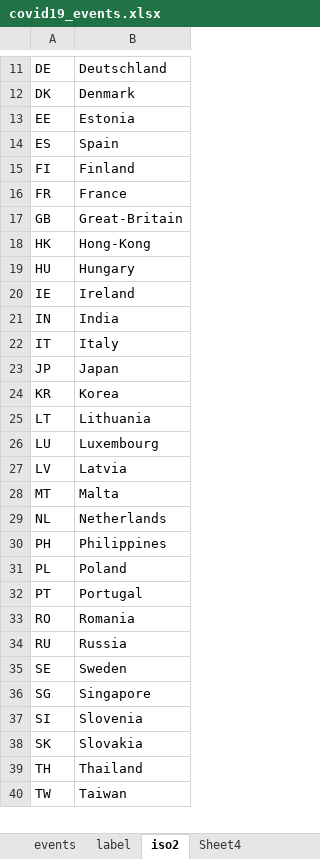
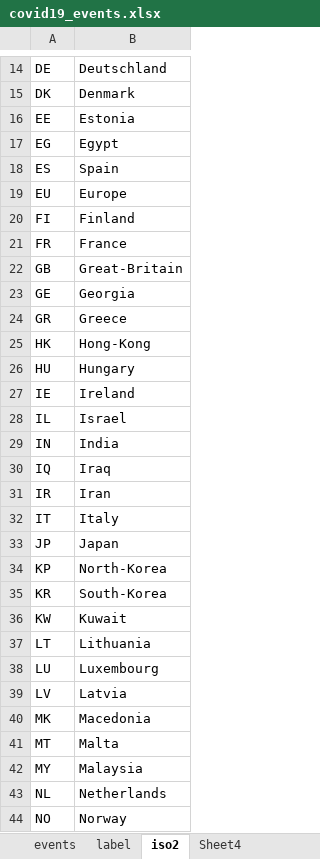
Before and after one commit to cganty/COVID-19, an Excel workbook: covid19_events.xlsx, sheet iso2, drawn as a sheet; only a part is shown, gaps mark what is left out; the shorter side is filled out with more unchanged rows; values as stored, in another font and other column widths than the file's, no borders; addresses are those after the commit; the diff covers the shown part only; the diff names each change by its address in the sheet, - before the commit and + after, or states it on an @@ line.

```diff
--- a/covid19_events.xlsx (sheet iso2)
+++ b/covid19_events.xlsx (sheet iso2)
+row 17: EG | Egypt
+row 19: EU | Europe
+row 23: GE | Georgia
+row 24: GR | Greece
+row 28: IL | Israel
+row 30: IQ | Iraq
+row 31: IR | Iran
+row 34: KP | North-Korea
-B35: Korea
+B35: South-Korea
+row 36: KW | Kuwait
+row 40: MK | Macedonia
+row 42: MY | Malaysia
+row 44: NO | Norway
```
Also changed, not shown: 5 added rows elsewhere in this sheet, sheet events, sheet label.
